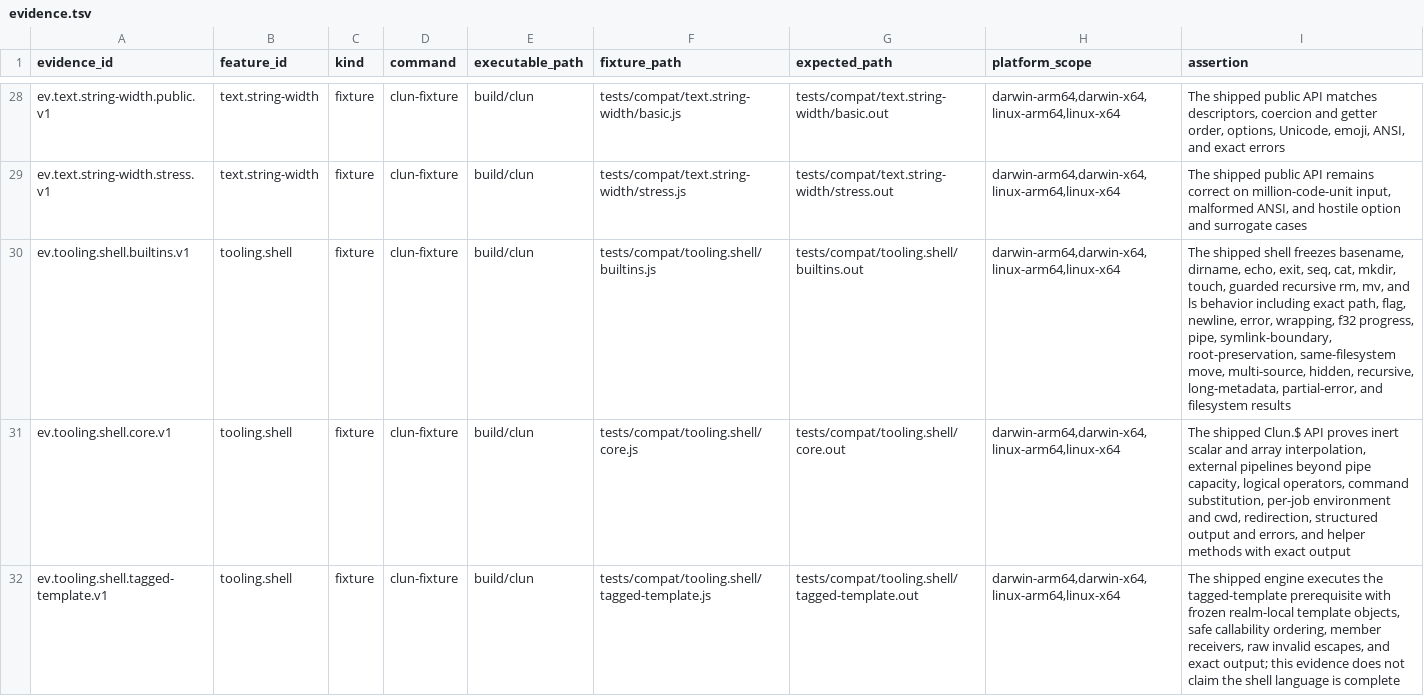
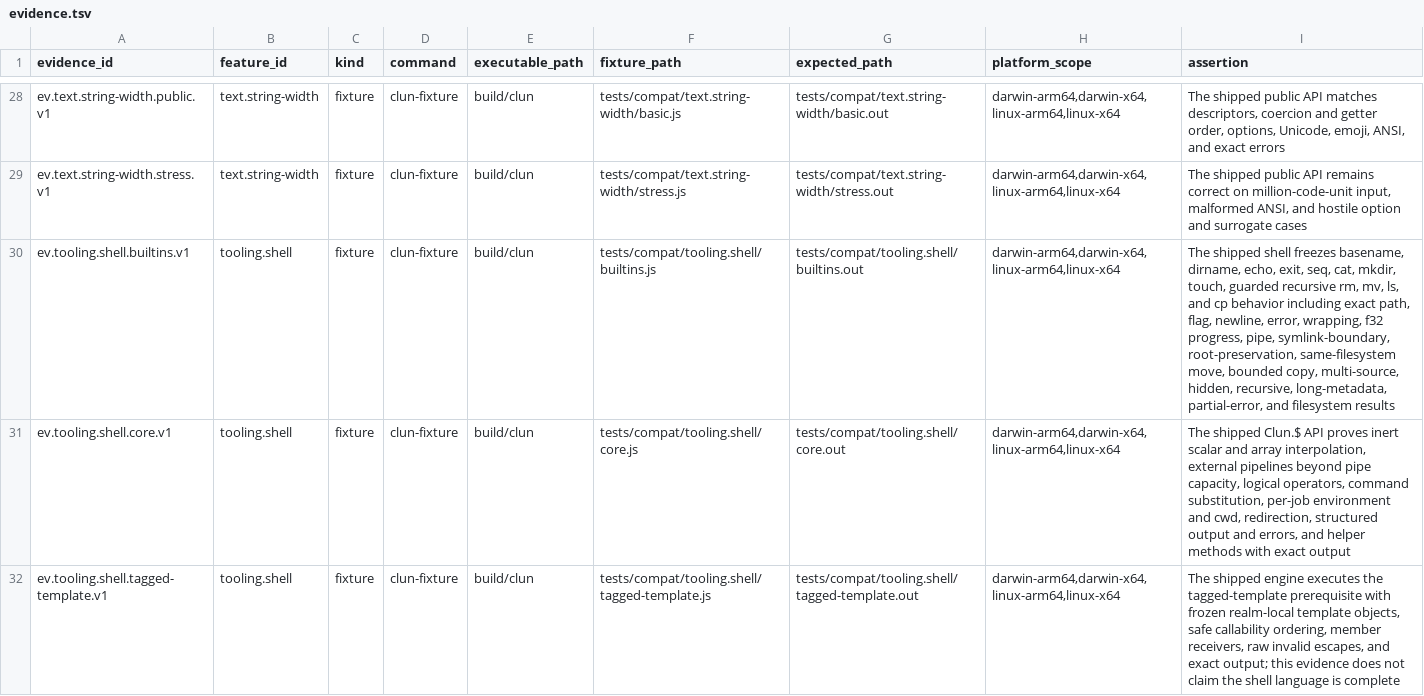
Before and after one commit to theesfeld/clun, a TSV file: compat/evidence.tsv, drawn as a sheet; only a part is shown, gaps mark what is left out.

Commit message:
feat(shell): add bounded recursive cp builtin

```diff
--- a/compat/evidence.tsv
+++ b/compat/evidence.tsv
@@ -29,3 +29,3 @@ ev.text.string-width.public.v1	text.string-width	fixture	clun-fixture	build/clun
 ev.text.string-width.stress.v1	text.string-width	fixture	clun-fixture	build/clun	tests/compat/text.string-width/stress.js	tests/compat/text.string-width/stress.out	darwin-arm64,darwin-x64,linux-arm64,linux-x64	The shipped public API remains correct on million-code-unit input, malformed ANSI, and hostile option and surrogate cases
-ev.tooling.shell.builtins.v1	tooling.shell	fixture	clun-fixture	build/clun	tests/compat/tooling.shell/builtins.js	tests/compat/tooling.shell/builtins.out	darwin-arm64,darwin-x64,linux-arm64,linux-x64	The shipped shell freezes basename, dirname, echo, exit, seq, cat, mkdir, touch, guarded recursive rm, mv, and ls behavior including exact path, flag, newline, error, wrapping, f32 progress, pipe, symlink-boundary, root-preservation, same-filesystem move, multi-source, hidden, recursive, long-metadata, partial-error, and filesystem results
+ev.tooling.shell.builtins.v1	tooling.shell	fixture	clun-fixture	build/clun	tests/compat/tooling.shell/builtins.js	tests/compat/tooling.shell/builtins.out	darwin-arm64,darwin-x64,linux-arm64,linux-x64	The shipped shell freezes basename, dirname, echo, exit, seq, cat, mkdir, touch, guarded recursive rm, mv, ls, and cp behavior including exact path, flag, newline, error, wrapping, f32 progress, pipe, symlink-boundary, root-preservation, same-filesystem move, bounded copy, multi-source, hidden, recursive, long-metadata, partial-error, and filesystem results
 ev.tooling.shell.core.v1	tooling.shell	fixture	clun-fixture	build/clun	tests/compat/tooling.shell/core.js	tests/compat/tooling.shell/core.out	darwin-arm64,darwin-x64,linux-arm64,linux-x64	The shipped Clun.$ API proves inert scalar and array interpolation, external pipelines beyond pipe capacity, logical operators, command substitution, per-job environment and cwd, redirection, structured output and errors, and helper methods with exact output
```
Also changed, not shown: 7 other files.
